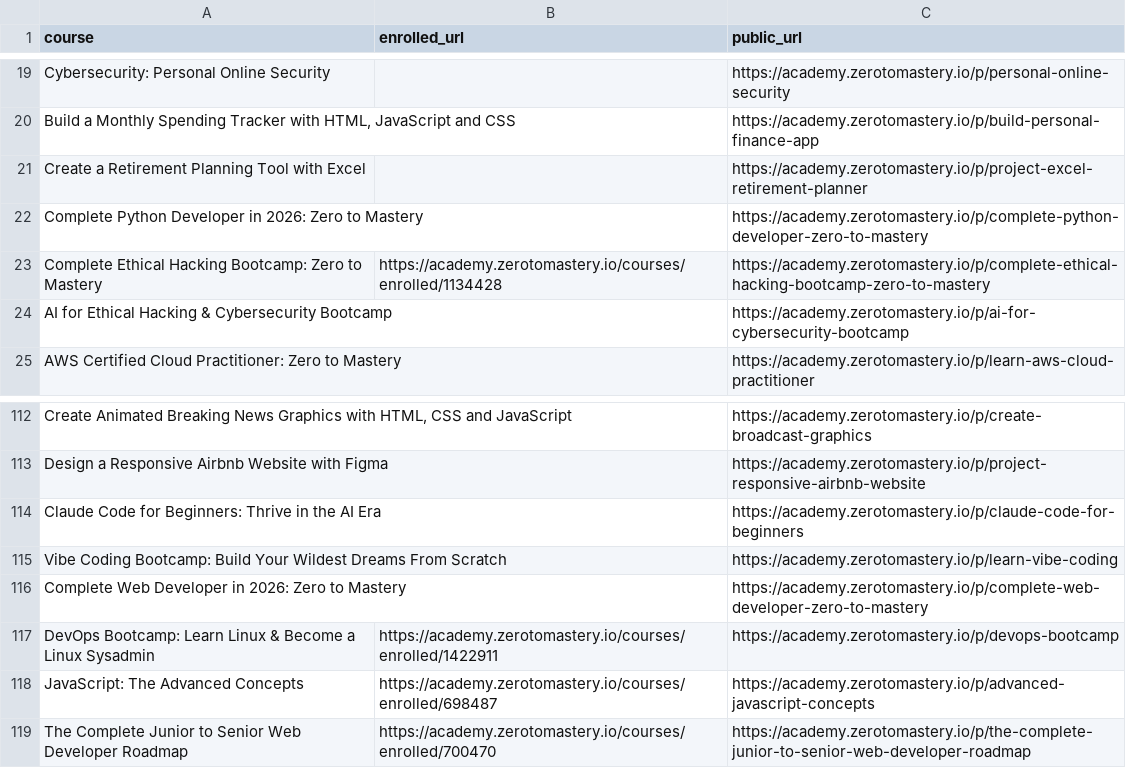
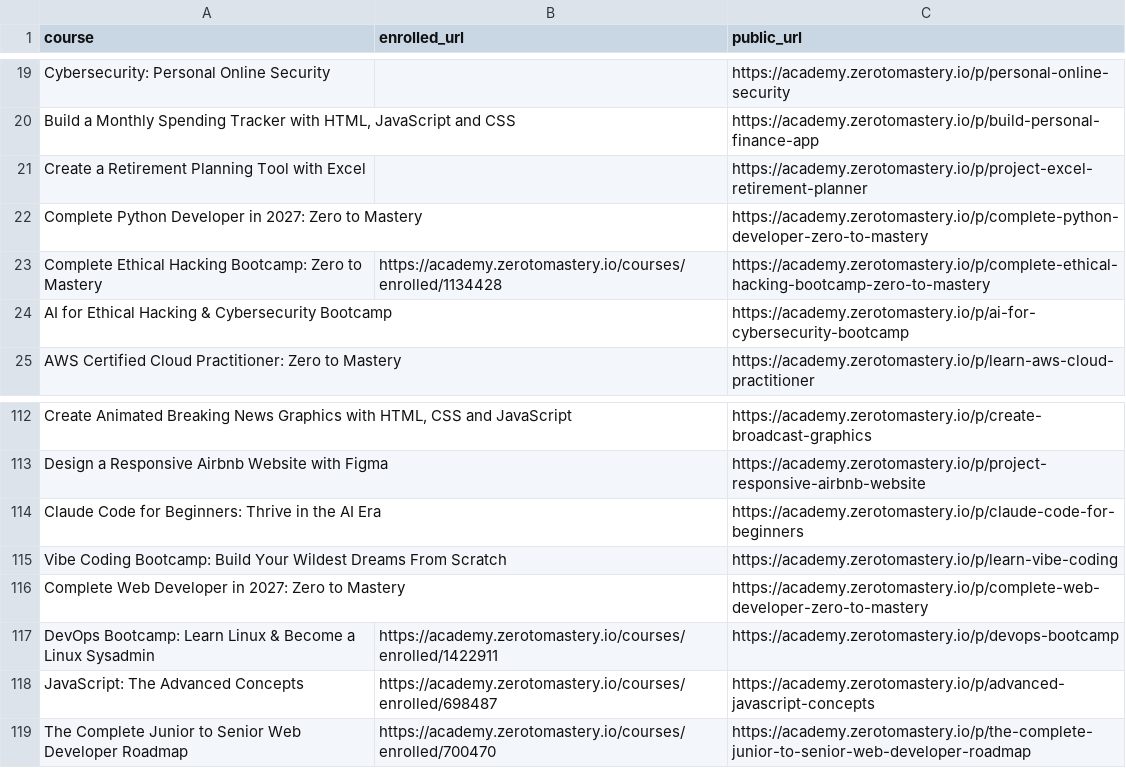
Before and after one commit to mnichols08/zero-to-mastery-links, a CSV file: academy.csv, drawn as a sheet; only a part is shown, gaps mark what is left out.

```diff
--- a/academy.csv
+++ b/academy.csv
@@ -21,3 +21,3 @@ course,enrolled_url,public_url
 "Create a Retirement Planning Tool with Excel","","https://academy.zerotomastery.io/p/project-excel-retirement-planner"
-"Complete Python Developer in 2026: Zero to Mastery","","https://academy.zerotomastery.io/p/complete-python-developer-zero-to-mastery"
+"Complete Python Developer in 2027: Zero to Mastery","","https://academy.zerotomastery.io/p/complete-python-developer-zero-to-mastery"
 "Complete Ethical Hacking Bootcamp: Zero to Mastery","https://academy.zerotomastery.io/courses/enrolled/1134428","https://academy.zerotomastery.io/p/complete-ethical-hacking-bootcamp-zero-to-mastery"
@@ -115,3 +115,3 @@ course,enrolled_url,public_url
 "Vibe Coding Bootcamp: Build Your Wildest Dreams From Scratch","","https://academy.zerotomastery.io/p/learn-vibe-coding"
-"Complete Web Developer in 2026: Zero to Mastery","","https://academy.zerotomastery.io/p/complete-web-developer-zero-to-mastery"
+"Complete Web Developer in 2027: Zero to Mastery","","https://academy.zerotomastery.io/p/complete-web-developer-zero-to-mastery"
 "DevOps Bootcamp: Learn Linux & Become a Linux Sysadmin","https://academy.zerotomastery.io/courses/enrolled/1422911","https://academy.zerotomastery.io/p/devops-bootcamp"
```
